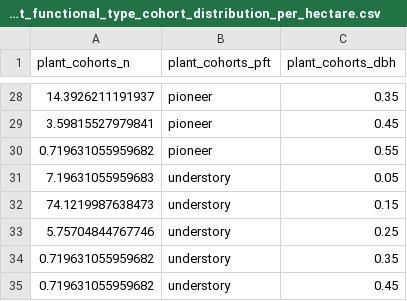
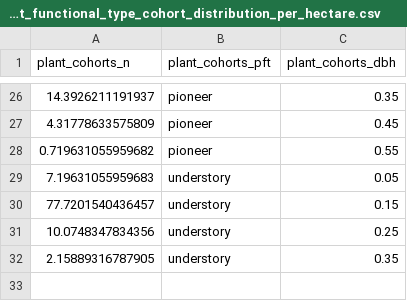
Before and after one commit to ImperialCollegeLondon/ve_data_science, a CSV file: data/derived/plant/plant_functional_type/plant_functional_type_cohort_distribution_per_hectare.csv, drawn as a sheet; only a part is shown, gaps mark what is left out; the diff covers the shown part only.

```diff
--- a/data/derived/plant/plant_functional_type/plant_functional_type_cohort_distribution_per_hectare.csv
+++ b/data/derived/plant/plant_functional_type/plant_functional_type_cohort_distribution_per_hectare.csv
@@ -28,8 +26,7 @@
 14.3926211191937,"pioneer",0.35
-3.59815527979841,"pioneer",0.45
+4.31778633575809,"pioneer",0.45
 0.719631055959682,"pioneer",0.55
 7.19631055959683,"understory",0.05
-74.1219987638473,"understory",0.15
-5.75704844767746,"understory",0.25
-0.719631055959682,"understory",0.35
-0.719631055959682,"understory",0.45
+77.7201540436457,"understory",0.15
+10.0748347834356,"understory",0.25
+2.15889316787905,"understory",0.35
```
Also changed, not shown: 2 removed rows and 18 edited cells elsewhere in this file, data/derived/plant/plant_functional_type/plant_functional_type_cohort_distribution.csv.
